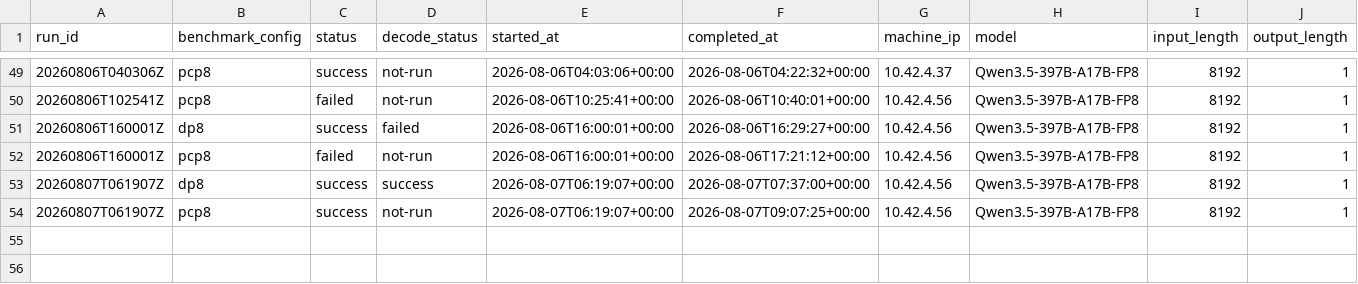
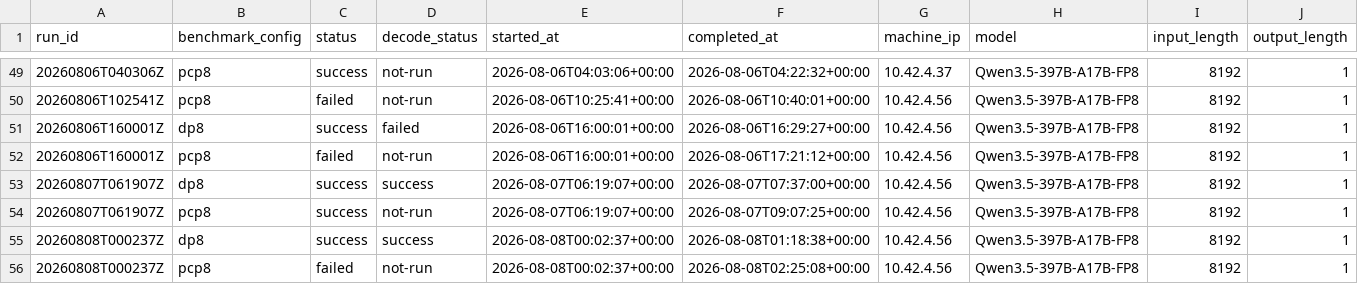
Before and after one commit to aios-tpu-infra/tpu_benchmark_daily, a CSV file: reports/throughput_history.csv, drawn as a sheet; only a part is shown, gaps mark what is left out; rows hold the shown columns only; the diff names each change by its address in the sheet, - before the commit and + after, or states it on an @@ line.

```diff
--- a/reports/throughput_history.csv
+++ b/reports/throughput_history.csv
+row 55: 20260808T000237Z | dp8 | success | success | 2026-08-08T00:02:37+00:00 | 2026-08-08T01:18:38+00:00 | 10.42.4.56 | Qwen3.5-397B-A17B-FP8 | 8192 | 1
+row 56: 20260808T000237Z | pcp8 | failed | not-run | 2026-08-08T00:02:37+00:00 | 2026-08-08T02:25:08+00:00 | 10.42.4.56 | Qwen3.5-397B-A17B-FP8 | 8192 | 1
```
Also changed, not shown: reports/prefill_ttft_history.csv, reports/speed_bench_history.csv, 9 other files.
